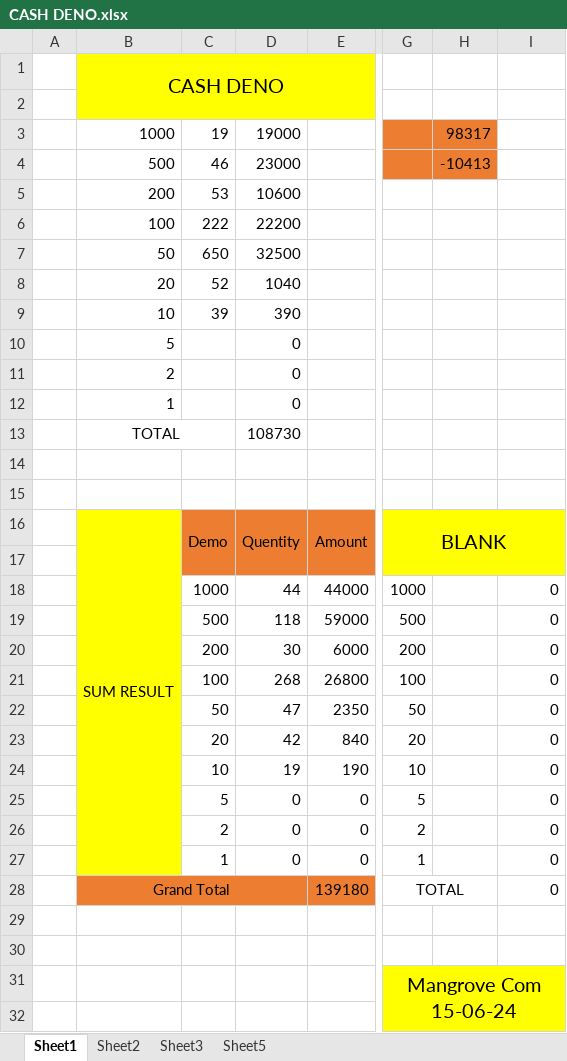
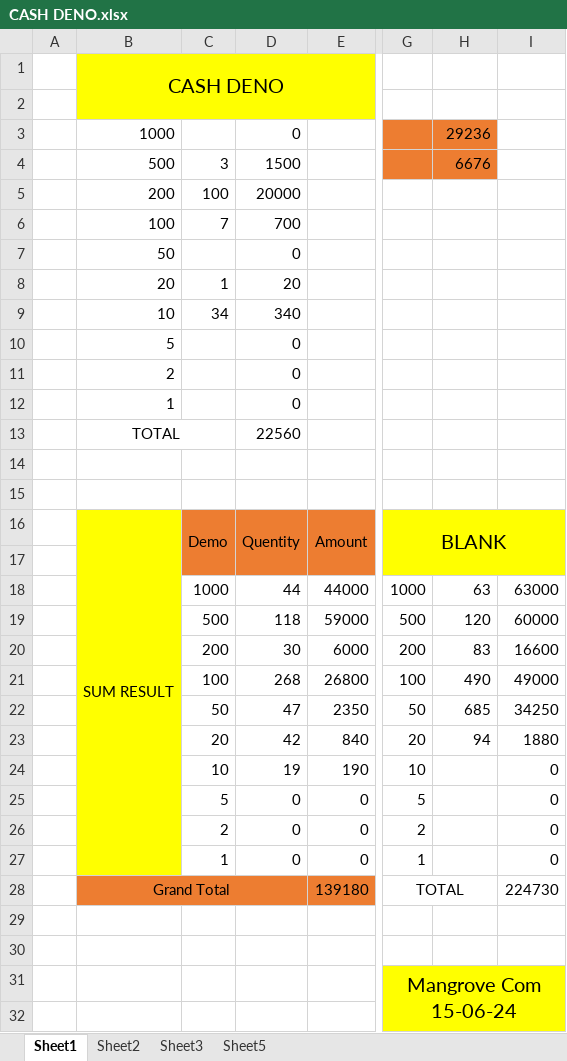
Before and after one commit to shakilahmad777/mangrove, an Excel workbook: Daily_Work/CASH DENO.xlsx, sheet Sheet1, drawn as a sheet; only a part is shown, gaps mark what is left out; values as stored, in another font and other column widths than the file's, no borders; the diff covers the shown part only; the diff names each change by its address in the sheet, - before the commit and + after, or states it on an @@ line.

```diff
--- a/Daily_Work/CASH DENO.xlsx (sheet Sheet1)
+++ b/Daily_Work/CASH DENO.xlsx (sheet Sheet1)
-C3: 19
+C3: (empty)
-D3: 19000
+D3: 0
-H3: 98317
+H3: 29236
-C4: 46
+C4: 3
-D4: 23000
+D4: 1500
-H4: -10413
+H4: 6676
-C5: 53
+C5: 100
-D5: 10600
+D5: 20000
-C6: 222
+C6: 7
-D6: 22200
+D6: 700
-C7: 650
+C7: (empty)
-D7: 32500
+D7: 0
-C8: 52
+C8: 1
-D8: 1040
+D8: 20
-C9: 39
+C9: 34
-D9: 390
+D9: 340
-D13: 108730
+D13: 22560
-H18: (empty)
+H18: 63
-I18: 0
+I18: 63000
-H19: (empty)
+H19: 120
-I19: 0
+I19: 60000
-H20: (empty)
+H20: 83
-I20: 0
+I20: 16600
-H21: (empty)
+H21: 490
-I21: 0
+I21: 49000
-H22: (empty)
+H22: 685
-I22: 0
+I22: 34250
-H23: (empty)
+H23: 94
-I23: 0
+I23: 1880
-I28: 0
+I28: 224730
```
Also changed, not shown: 13 edited cells elsewhere in this sheet, DD-Profit_ROI/Mangrove Sept-24 Profit and Loss.xlsx, Daily_Work/BL Audit Form.xlsx, 3 other files.
